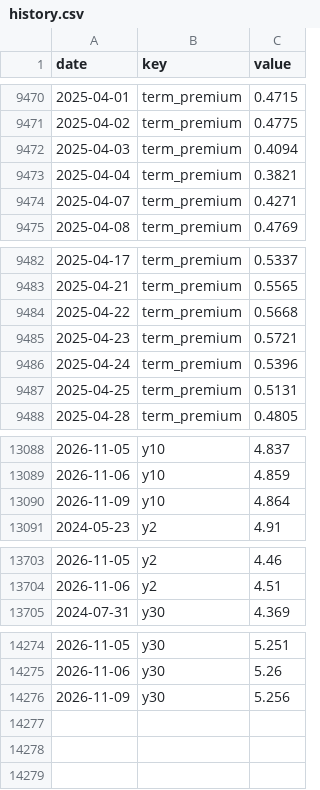
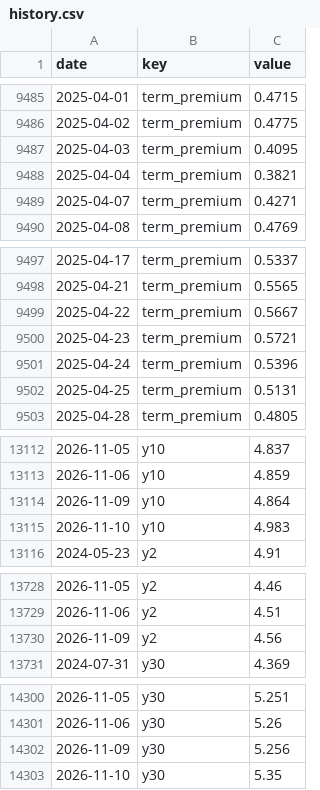
Before and after one commit to pony0278/Liquidity-risk-console, a CSV file: data/history.csv, drawn as a sheet; only a part is shown, gaps mark what is left out; the diff covers the shown part only.

```diff
--- a/data/history.csv
+++ b/data/history.csv
@@ -9471,3 +9486,3 @@ date,key,value
 2025-04-02,term_premium,0.4775
-2025-04-03,term_premium,0.4094
+2025-04-03,term_premium,0.4095
 2025-04-04,term_premium,0.3821
@@ -9483,3 +9498,3 @@ date,key,value
 2025-04-21,term_premium,0.5565
-2025-04-22,term_premium,0.5668
+2025-04-22,term_premium,0.5667
 2025-04-23,term_premium,0.5721
@@ -13090,2 +13114,3 @@ date,key,value
 2026-11-09,y10,4.864
+2026-11-10,y10,4.983
 2024-05-23,y2,4.91
@@ -13704,2 +13729,3 @@ date,key,value
 2026-11-06,y2,4.51
+2026-11-09,y2,4.56
 2024-07-31,y30,4.369
@@ -14276 +14302,2 @@ date,key,value
 2026-11-09,y30,5.256
+2026-11-10,y30,5.35
```
Also changed, not shown: 24 added rows and 7 edited cells elsewhere in this file, 10 other files.
